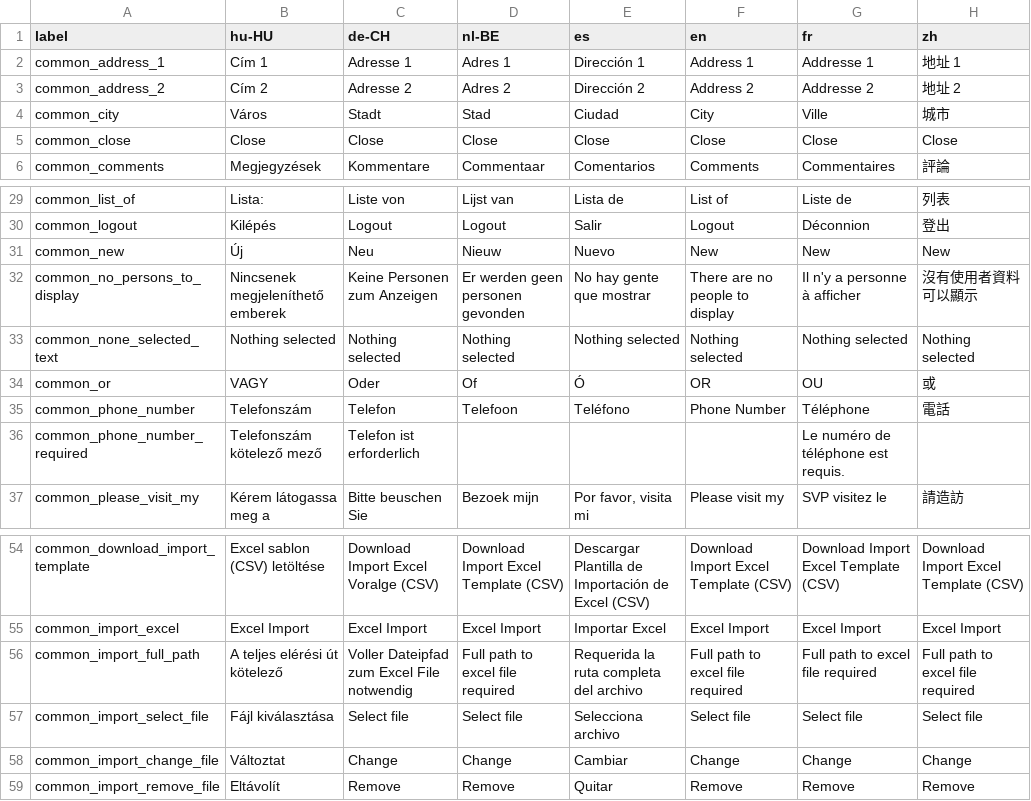
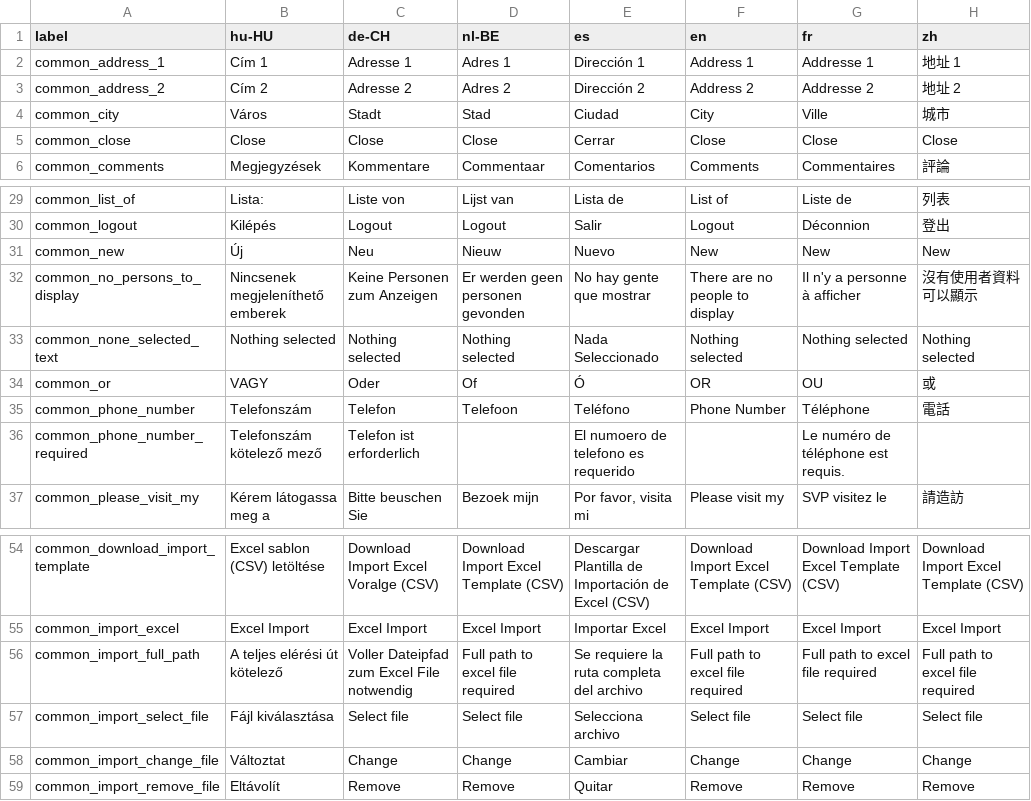
Before and after one commit to opensourcepos/opensourcepos, a CSV file: translations/common_lang.csv, drawn as a sheet; only a part is shown, gaps mark what is left out; the diff names each change by its address in the sheet, - before the commit and + after, or states it on an @@ line.

Commit message:
es lang update

```diff
--- a/translations/common_lang.csv
+++ b/translations/common_lang.csv
-E5 (es): Close
+E5 (es): Cerrar
-E33 (es): Nothing selected
+E33 (es): Nada Seleccionado
-E36 (es): (empty)
+E36 (es): El numoero de telefono es requerido
-E56 (es): Requerida la ruta completa del archivo
+E56 (es): Se requiere la ruta completa del archivo
```
Also changed, not shown: translations/receivings_lang.csv, translations/reports_lang.csv, 5 other files.
